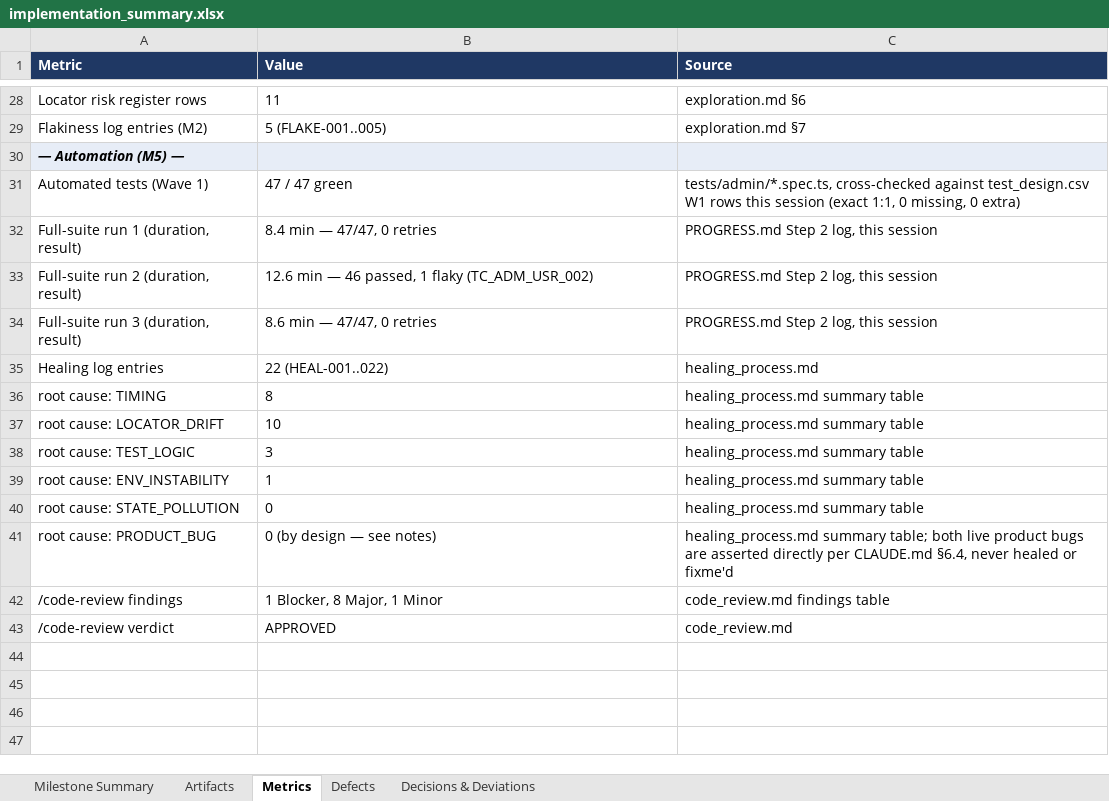
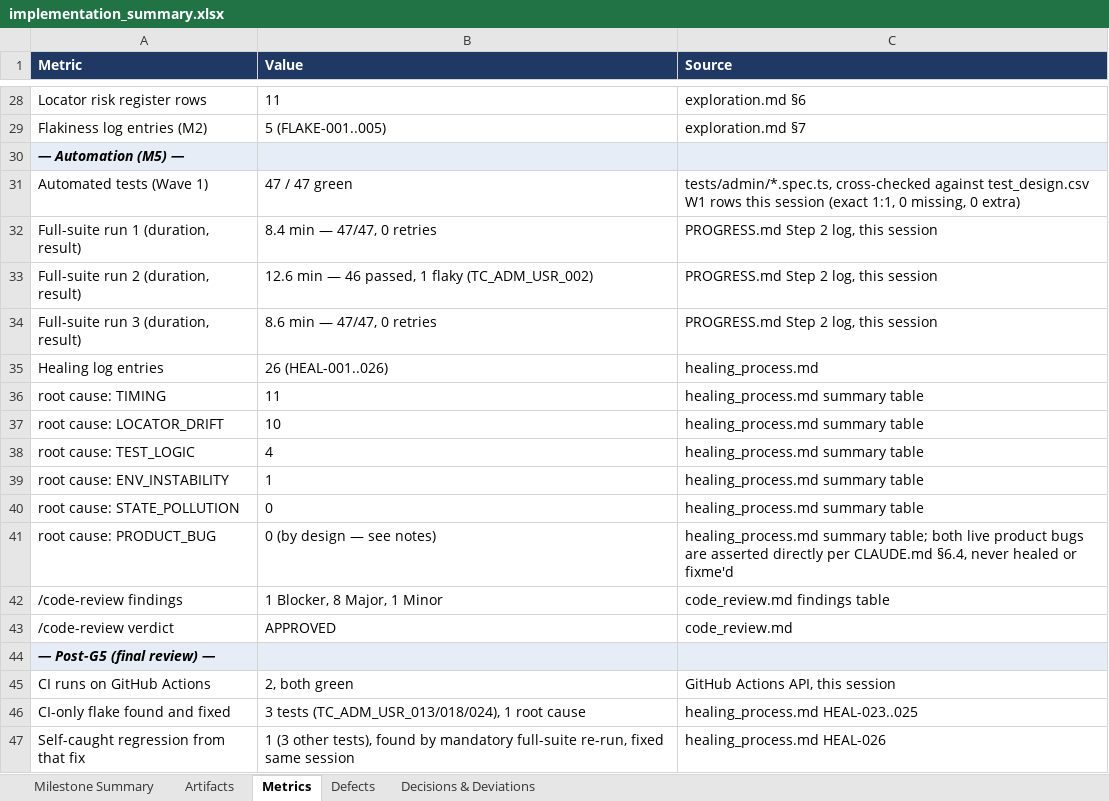
Before and after one commit to Madkour369/OrangeHRM-Admin-AI-Tests, an Excel workbook: deliverables/00-summary/implementation_summary.xlsx, sheet Metrics, drawn as a sheet; only a part is shown, gaps mark what is left out; values as stored, in another font and other column widths than the file's, no borders; the diff names each change by its address in the sheet, - before the commit and + after, or states it on an @@ line.

Commit message:
Final review: fix stale docs, cross-artifact figures, M4 evidence links; diagnose and fix a CI-only flake (and a regression in that fix), add final_review.md

```diff
--- a/deliverables/00-summary/implementation_summary.xlsx (sheet Metrics)
+++ b/deliverables/00-summary/implementation_summary.xlsx (sheet Metrics)
-B35 (Value): 22 (HEAL-001..022)
+B35 (Value): 26 (HEAL-001..026)
-B36 (Value): 8
+B36 (Value): 11
-B38 (Value): 3
+B38 (Value): 4
+row 44: — Post-G5 (final review) —
+row 45: CI runs on GitHub Actions | 2, both green | GitHub Actions API, this session
+row 46: CI-only flake found and fixed | 3 tests (TC_ADM_USR_013/018/024), 1 root cause | healing_process.md HEAL-023..025
+row 47: Self-caught regression from that fix | 1 (3 other tests), found by mandatory full-suite re-run, fixed same session | healing_process.md HEAL-026
```
Also changed, not shown: sheet Milestone Summary, sheet Artifacts, 10 other files.
